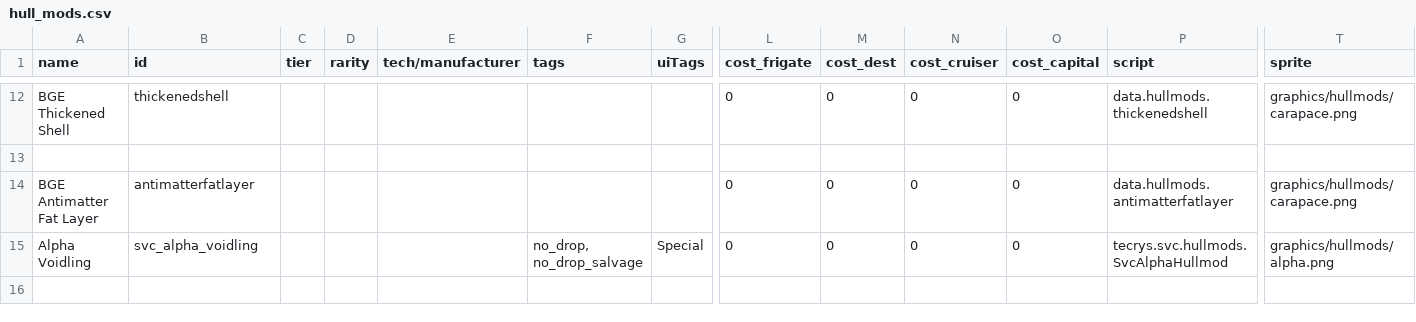
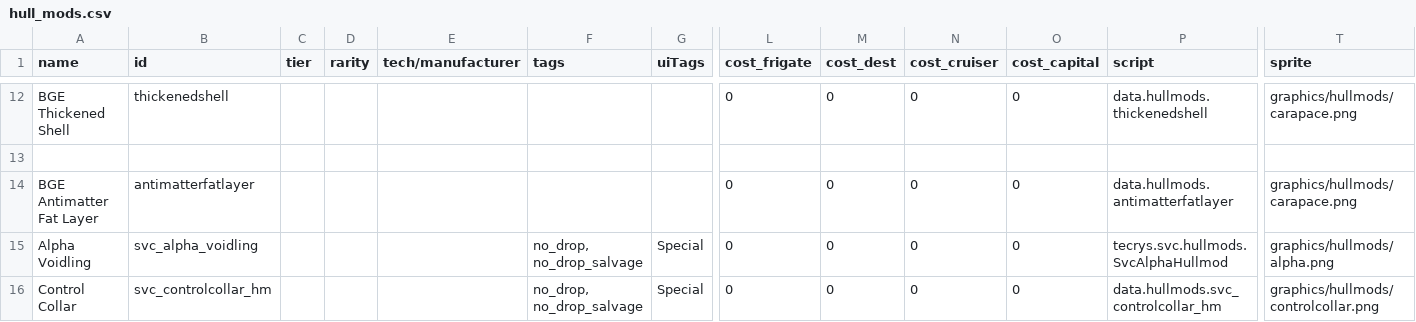
Before and after one commit to DesperatePeter/starsector-symbiotic-void-creatures, a CSV file: data/hullmods/hull_mods.csv, drawn as a sheet; only a part is shown, gaps mark what is left out; rows hold the shown columns only; the diff names each change by its address in the sheet, - before the commit and + after, or states it on an @@ line.

Commit message:
sml control collar

```diff
--- a/data/hullmods/hull_mods.csv
+++ b/data/hullmods/hull_mods.csv
+row 16: Control Collar | svc_controlcollar_hm |  |  |  | no_drop, no_drop_salvage | Special | 0 | 0 | 0 | 0 | data.hullmods.svc_controlcollar_hm | graphics/hullmods/controlcollar.png
```
Also changed, not shown: data/weapons/weapon_data.csv, 4 other files.
